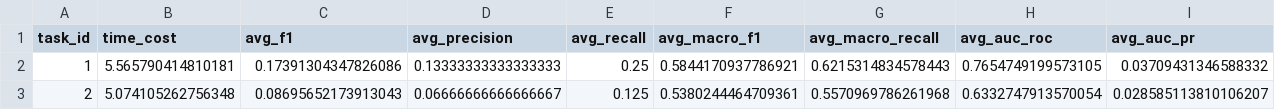
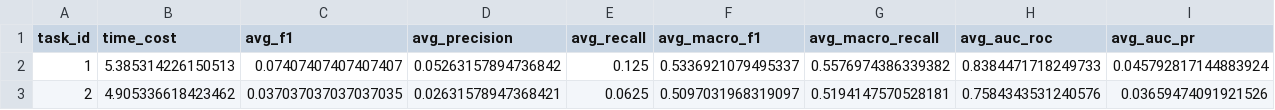
Before and after one commit to Yaowei6868/yw, a CSV file: weights/bsl/elliptic_TASDCL_noSSF_BSL/metrics/elliptic_TASDCL_noSSF_BSL_aggregate_metrics.csv, drawn as a sheet; only a part is shown; the diff covers the shown part only; the diff names each change by its address in the sheet, - before the commit and + after, or states it on an @@ line.

```diff
--- a/weights/bsl/elliptic_TASDCL_noSSF_BSL/metrics/elliptic_TASDCL_noSSF_BSL_aggregate_metrics.csv
+++ b/weights/bsl/elliptic_TASDCL_noSSF_BSL/metrics/elliptic_TASDCL_noSSF_BSL_aggregate_metrics.csv
-B2 (time_cost): 5.565790414810181
+B2 (time_cost): 5.385314226150513
-C2 (avg_f1): 0.17391304347826086
+C2 (avg_f1): 0.07407407407407407
-D2 (avg_precision): 0.13333333333333333
+D2 (avg_precision): 0.05263157894736842
-E2 (avg_recall): 0.25
+E2 (avg_recall): 0.125
-F2 (avg_macro_f1): 0.5844170937786921
+F2 (avg_macro_f1): 0.5336921079495337
-G2 (avg_macro_recall): 0.6215314834578443
+G2 (avg_macro_recall): 0.5576974386339382
-H2 (avg_auc_roc): 0.7654749199573105
+H2 (avg_auc_roc): 0.8384471718249733
-I2 (avg_auc_pr): 0.03709431346588332
+I2 (avg_auc_pr): 0.045792817144883924
-B3 (time_cost): 5.074105262756348
+B3 (time_cost): 4.905336618423462
-C3 (avg_f1): 0.08695652173913043
+C3 (avg_f1): 0.037037037037037035
-D3 (avg_precision): 0.06666666666666667
+D3 (avg_precision): 0.02631578947368421
-E3 (avg_recall): 0.125
+E3 (avg_recall): 0.0625
-F3 (avg_macro_f1): 0.5380244464709361
+F3 (avg_macro_f1): 0.5097031968319097
-G3 (avg_macro_recall): 0.5570969786261968
+G3 (avg_macro_recall): 0.5194147570528181
-H3 (avg_auc_roc): 0.6332747913570054
+H3 (avg_auc_roc): 0.7584343531240576
-I3 (avg_auc_pr): 0.028585113810106207
+I3 (avg_auc_pr): 0.03659474091921526
```
Also changed, not shown: 94 edited cells elsewhere in this file, weights/bsl/elliptic_TASDCL_BSL/metrics/elliptic_TASDCL_BSL_aggregate_metrics.csv, weights/bsl/elliptic_TASDCL_noSCD_BSL/metrics/elliptic_TASDCL_noSCD_BSL_aggregate_metrics.csv, 9 other files.
